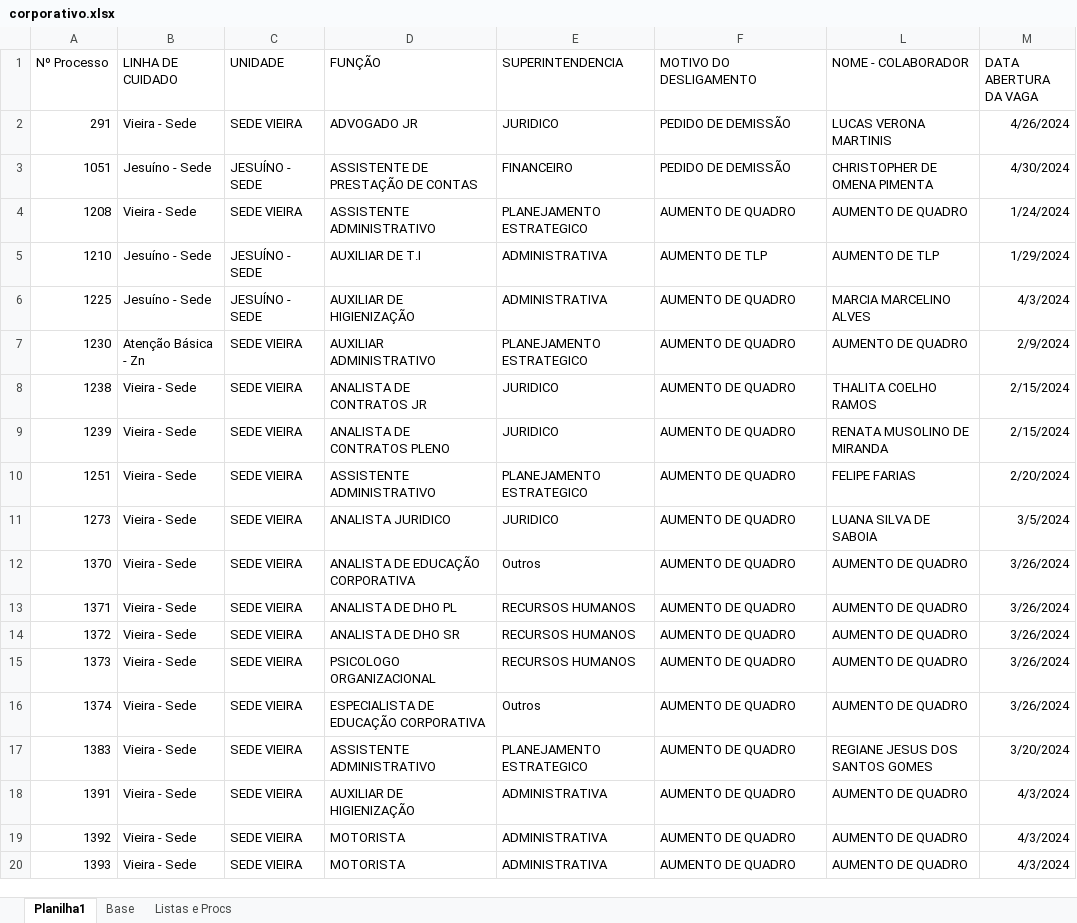
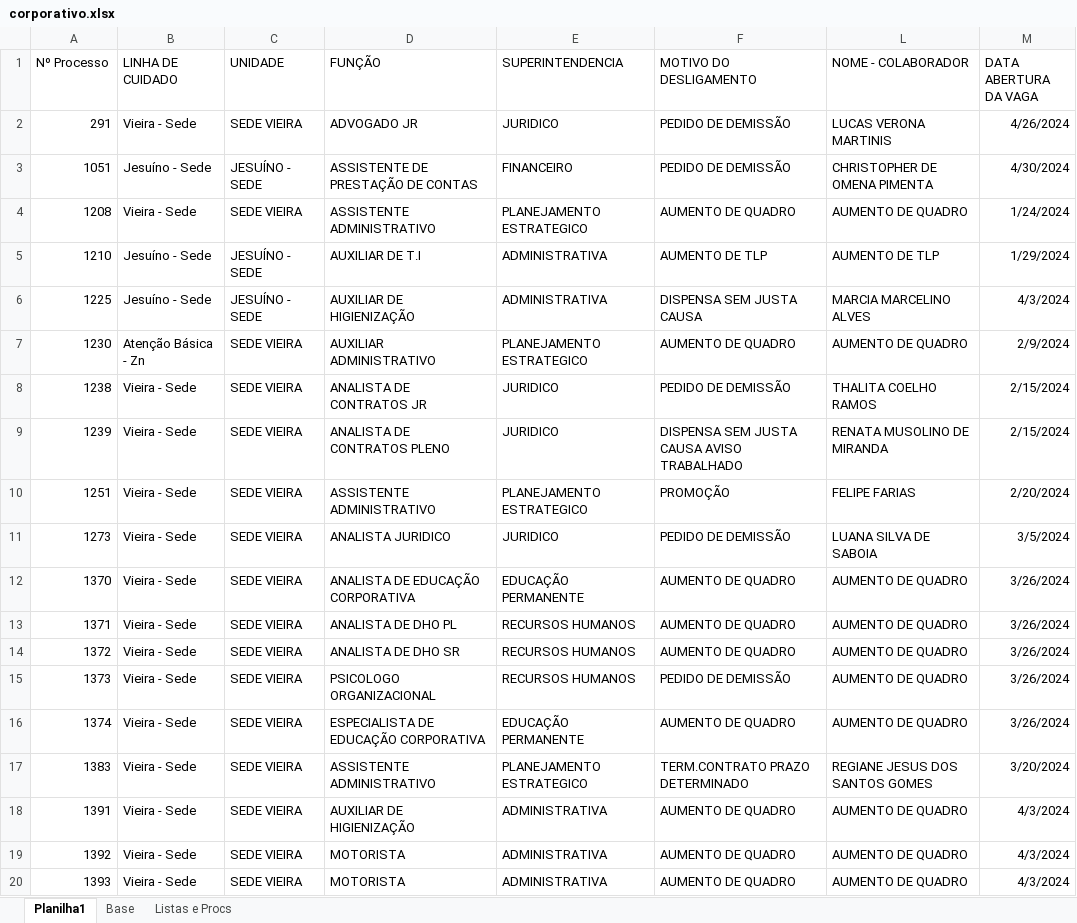
Before and after one commit to madukisp/Dashboard_Vagas_Corporativas_24_25, an Excel workbook: corporativo.xlsx, sheet Planilha1, drawn as a sheet; only a part is shown; values as stored, in another font and other column widths than the file's, no borders; the diff covers the shown part only; the diff names each change by its address in the sheet, - before the commit and + after, or states it on an @@ line.

```diff
--- a/corporativo.xlsx (sheet Planilha1)
+++ b/corporativo.xlsx (sheet Planilha1)
-F6 (MOTIVO DO DESLIGAMENTO): AUMENTO DE QUADRO
+F6 (MOTIVO DO DESLIGAMENTO): DISPENSA SEM JUSTA CAUSA
-F8 (MOTIVO DO DESLIGAMENTO): AUMENTO DE QUADRO
+F8 (MOTIVO DO DESLIGAMENTO): PEDIDO DE DEMISSÃO
-F9 (MOTIVO DO DESLIGAMENTO): AUMENTO DE QUADRO
+F9 (MOTIVO DO DESLIGAMENTO): DISPENSA SEM JUSTA CAUSA AVISO TRABALHADO
-F10 (MOTIVO DO DESLIGAMENTO): AUMENTO DE QUADRO
+F10 (MOTIVO DO DESLIGAMENTO): PROMOÇÃO
-F11 (MOTIVO DO DESLIGAMENTO): AUMENTO DE QUADRO
+F11 (MOTIVO DO DESLIGAMENTO): PEDIDO DE DEMISSÃO
-E12 (SUPERINTENDENCIA): Outros
+E12 (SUPERINTENDENCIA): EDUCAÇÃO PERMANENTE
-F15 (MOTIVO DO DESLIGAMENTO): AUMENTO DE QUADRO
+F15 (MOTIVO DO DESLIGAMENTO): PEDIDO DE DEMISSÃO
-E16 (SUPERINTENDENCIA): Outros
+E16 (SUPERINTENDENCIA): EDUCAÇÃO PERMANENTE
-F17 (MOTIVO DO DESLIGAMENTO): AUMENTO DE QUADRO
+F17 (MOTIVO DO DESLIGAMENTO): TERM.CONTRATO PRAZO DETERMINADO
```
Also changed, not shown: 128 edited cells elsewhere in this sheet, sheet Base, hidden cells, 1 other file.
